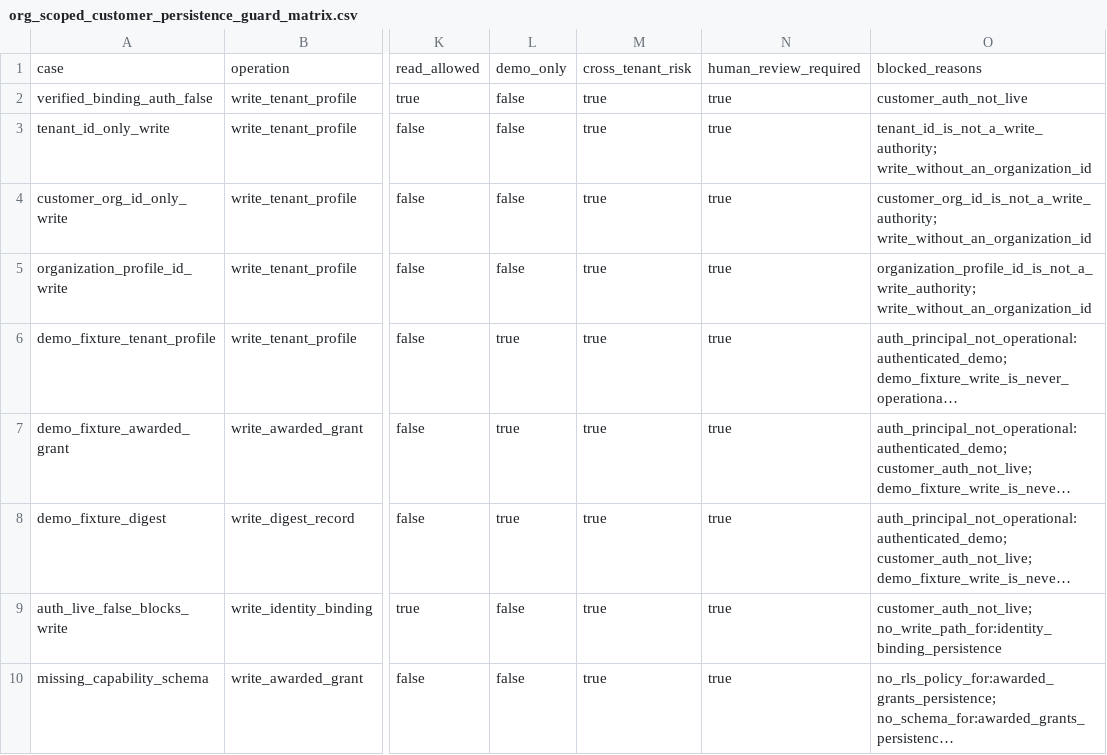
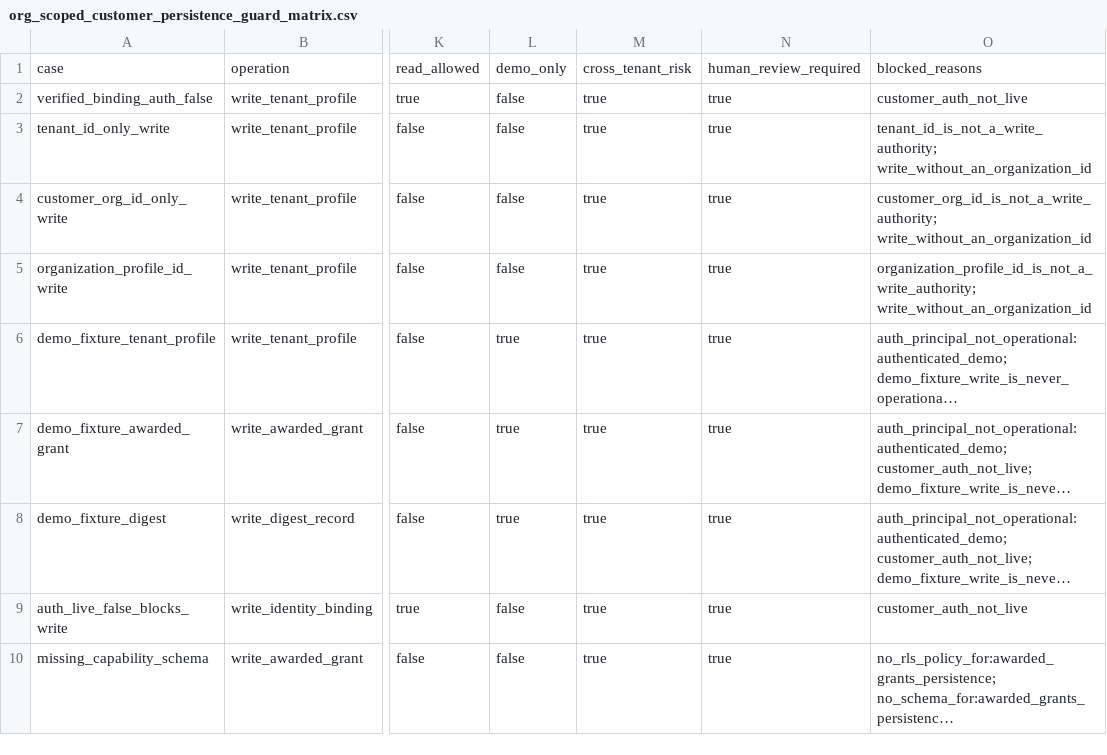
Before and after one commit to grayjosef/NativeForge, a CSV file: artifacts/org_scoped_customer_persistence/org_scoped_customer_persistence_guard_matrix.csv, drawn as a sheet; only a part is shown, gaps mark what is left out; long unchanged cells end in …; the diff names each change by its address in the sheet, - before the commit and + after, or states it on an @@ line.

Commit message:
Add identity binding repository workflow
Gate 120. Gate 113 built nf_tenant_customer_org_bindings and the contract that
decides what may enter it; nothing ever acted on that decision, because nothing
could address the table. build_binding_record returned write_allowed: True and
no caller consumed it.

Built:
- tenant_customer_org_binding_repository_service: six operations against the
  table, anchored on organization_id. tenant_id and customer_org_id narrow a
  read and never select one; organization_profile_id is refused rather than
  ignored. Revocation is an UPDATE and rows_deleted is a constant 0.
- verified_binding_workflow_service: joins Gate 109's binding contract,
  Gate 111's authorization and the new repository, in that order. Authorization
  first, so an unauthorized caller never reaches the constructor.
- Gate 111's role split preserved exactly: grants_manager and auditor may
  inspect and may never approve. A test pins both frozensets literally.
- Eight demo fixture cases and four artifacts, all deterministic.

The Core sa.Table restates migration 0029's four CHECK constraints. Gate 119C
shipped one with columns and no constraints, so a test built a weaker schema
than production and passed on writes the real database refuses. Two tests now
compare the definitions by column name and by constraint name.

A defect caught before it landed: repository_available was measured by probing
for a filename in repositories/. A repository built as a service was invisible
to it, and a careless fix would have flipped all eight persistence lanes at
once. Detection is now per-capability by import, and a test asserts the six
repository-less lanes stay false.

A production verified binding is unconstructible today: verified_by_identity_id
references nf_identities, a verified OIDC subject, and 11 of 16 activation gates
are unsatisfied. The workflow refuses to write one at all rather than leaving a
row asserting a verification nobody performed.

No API route. A read route needs a session to scope by, /current-user 401s for
everybody, and the table is empty - the permitted branch would be unreachable
and untestable. Recorded in docs 652 and 655 as a decision.

Nothing claimed live: verified_operational_binding false, customer_auth_live
false, login_live false, customer_persistence_live false, 0 production verified
bindings, 0 rows in the application database, no provider contacted.

Alembic head unchanged at 0030.
Full suite: 9851 passed, 51 skipped, 0 failed.

```diff
--- a/artifacts/org_scoped_customer_persistence/org_scoped_customer_persistence_guard_matrix.csv
+++ b/artifacts/org_scoped_customer_persistence/org_scoped_customer_persistence_guard_matrix.csv
-O9: customer_auth_not_live; no_write_path_for:identity_binding_persistence
+O9: customer_auth_not_live
```
Also changed, not shown: artifacts/org_scoped_customer_persistence/customer_persistence_capability_matrix.csv, 22 other files.
